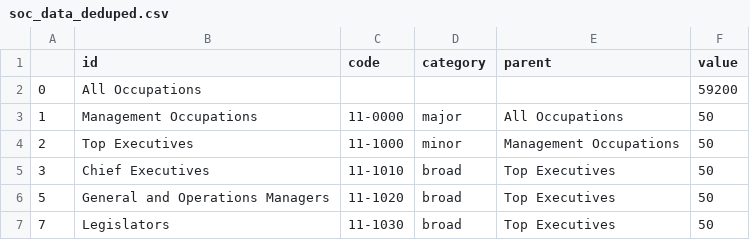
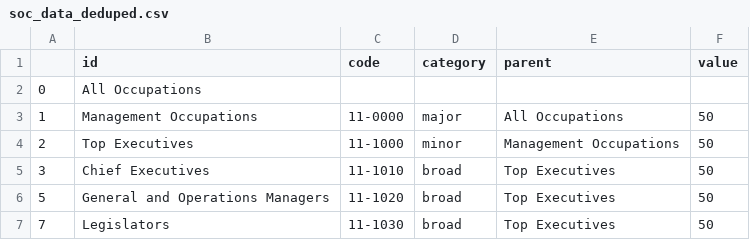
Before and after one commit to risatrix/data_files, a CSV file: soc_data_deduped.csv, drawn as a sheet; only a part is shown.

Commit message:
Update soc_data_deduped.csv
remove size from root

```diff
--- a/soc_data_deduped.csv
+++ b/soc_data_deduped.csv
@@ -1,3 +1,3 @@
 ,id,code,category,parent,value
-0,All Occupations,,,,59200
+0,All Occupations,,,,
 1,Management Occupations,11-0000,major,All Occupations,50
```
